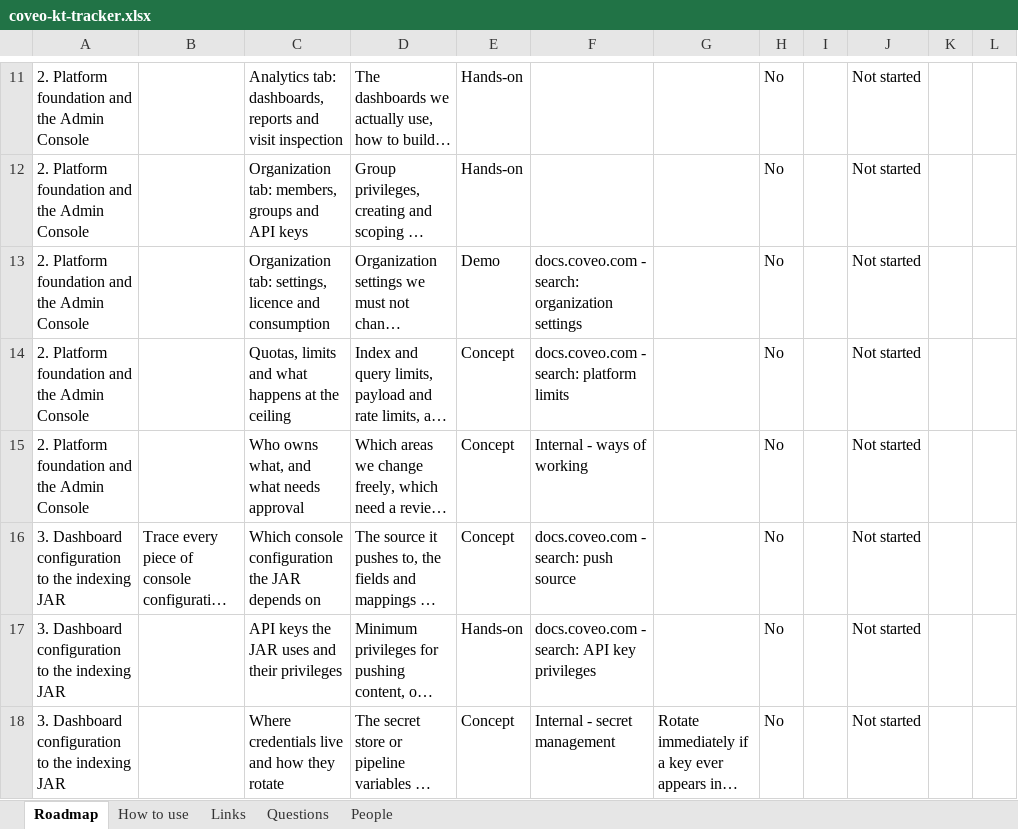
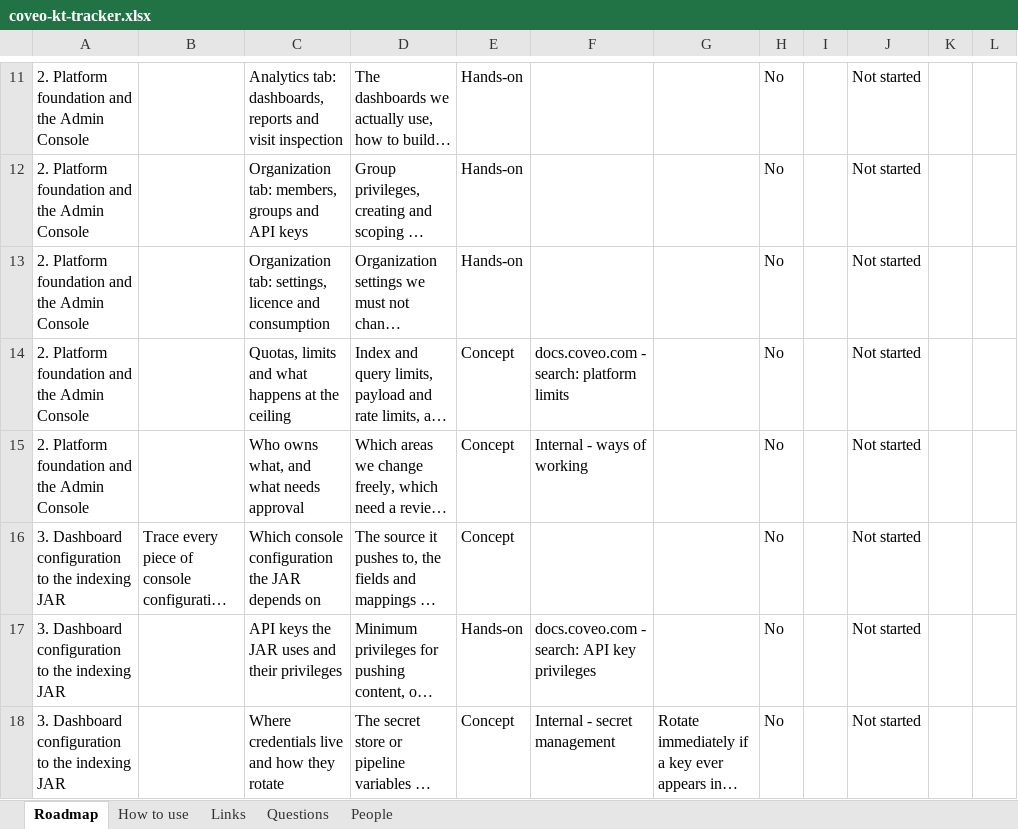
Before and after one commit to akshay0828/CoveoKT, an Excel workbook: coveo-kt-tracker.xlsx, sheet Roadmap, drawn as a sheet; only a part is shown, gaps mark what is left out; long unchanged cells end in …; values as stored, in another font and other column widths than the file's, no borders; the diff names each change by its address in the sheet, - before the commit and + after, or states it on an @@ line.

Commit message:
KT progress: topic list edited by AKSHAY

```diff
--- a/coveo-kt-tracker.xlsx (sheet Roadmap)
+++ b/coveo-kt-tracker.xlsx (sheet Roadmap)
-E13: Demo
+E13: Hands-on
-F13: docs.coveo.com - search: organization settings
+F13: (empty)
-F16: docs.coveo.com - search: push source
+F16: (empty)
```
